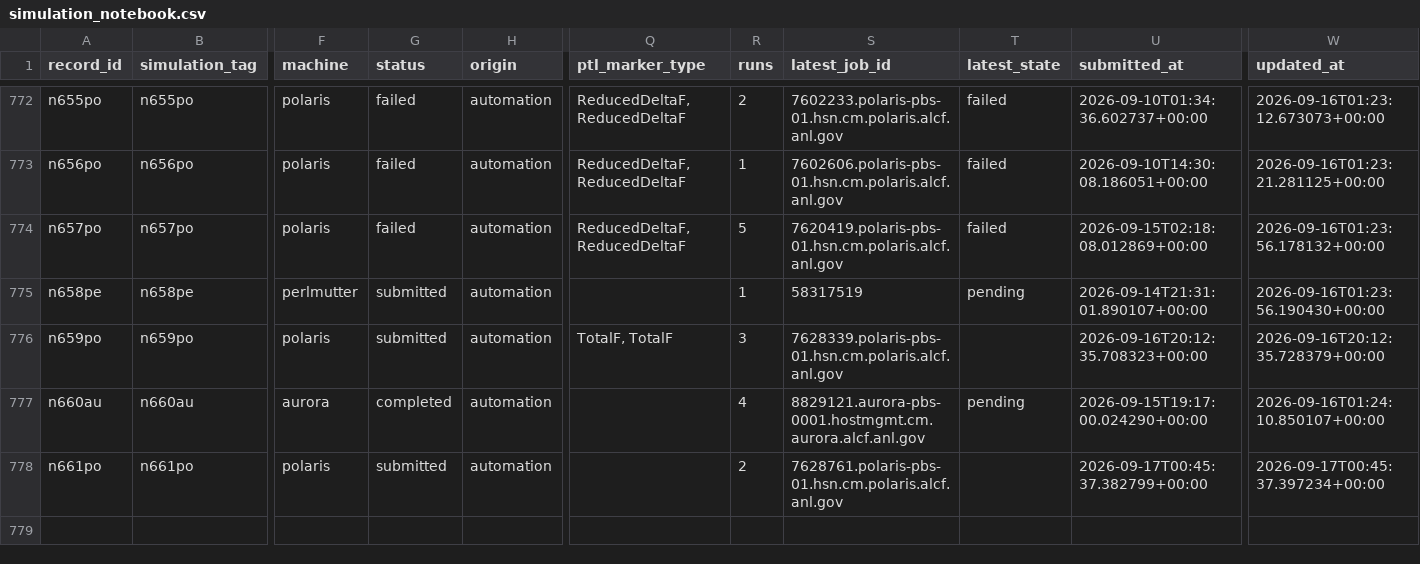
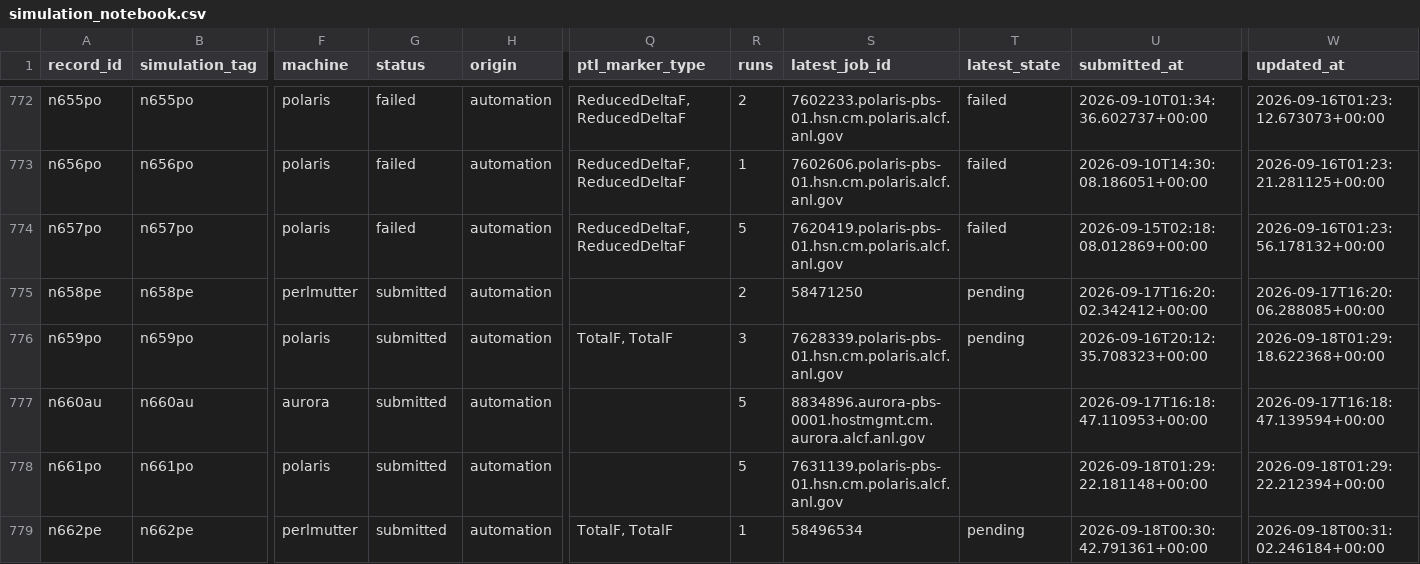
Before and after one commit to seunghoeku/xgc-automation, a CSV file: kb/simulation_notebook.csv, drawn as a sheet; only a part is shown, gaps mark what is left out; rows hold the shown columns only; the diff names each change by its address in the sheet, - before the commit and + after, or states it on an @@ line.

```diff
--- a/kb/simulation_notebook.csv
+++ b/kb/simulation_notebook.csv
-R775 (runs): 1
+R775 (runs): 2
-S775 (latest_job_id): 58317519
+S775 (latest_job_id): 58471250
-U775 (submitted_at): 2026-09-14T21:31:01.890107+00:00
+U775 (submitted_at): 2026-09-17T16:20:02.342412+00:00
-W775 (updated_at): 2026-09-16T01:23:56.190430+00:00
+W775 (updated_at): 2026-09-17T16:20:06.288085+00:00
-T776 (latest_state): (empty)
+T776 (latest_state): pending
-W776 (updated_at): 2026-09-16T20:12:35.728379+00:00
+W776 (updated_at): 2026-09-18T01:29:18.622368+00:00
-G777 (status): completed
+G777 (status): submitted
-R777 (runs): 4
+R777 (runs): 5
-S777 (latest_job_id): 8829121.aurora-pbs-0001.hostmgmt.cm.aurora.alcf.anl.gov
+S777 (latest_job_id): 8834896.aurora-pbs-0001.hostmgmt.cm.aurora.alcf.anl.gov
-T777 (latest_state): pending
+T777 (latest_state): (empty)
-U777 (submitted_at): 2026-09-15T19:17:00.024290+00:00
+U777 (submitted_at): 2026-09-17T16:18:47.110953+00:00
-W777 (updated_at): 2026-09-16T01:24:10.850107+00:00
+W777 (updated_at): 2026-09-17T16:18:47.139594+00:00
-R778 (runs): 2
+R778 (runs): 5
-S778 (latest_job_id): 7628761.polaris-pbs-01.hsn.cm.polaris.alcf.anl.gov
+S778 (latest_job_id): 7631139.polaris-pbs-01.hsn.cm.polaris.alcf.anl.gov
-U778 (submitted_at): 2026-09-17T00:45:37.382799+00:00
+U778 (submitted_at): 2026-09-18T01:29:22.181148+00:00
-W778 (updated_at): 2026-09-17T00:45:37.397234+00:00
+W778 (updated_at): 2026-09-18T01:29:22.212394+00:00
+row 779: n662pe | n662pe | perlmutter | submitted | automation | TotalF, TotalF | 1 | 58496534 | pending | 2026-09-18T00:30:42.791361+00:00 | 2026-09-18T00:31:02.246184+00:00
```
